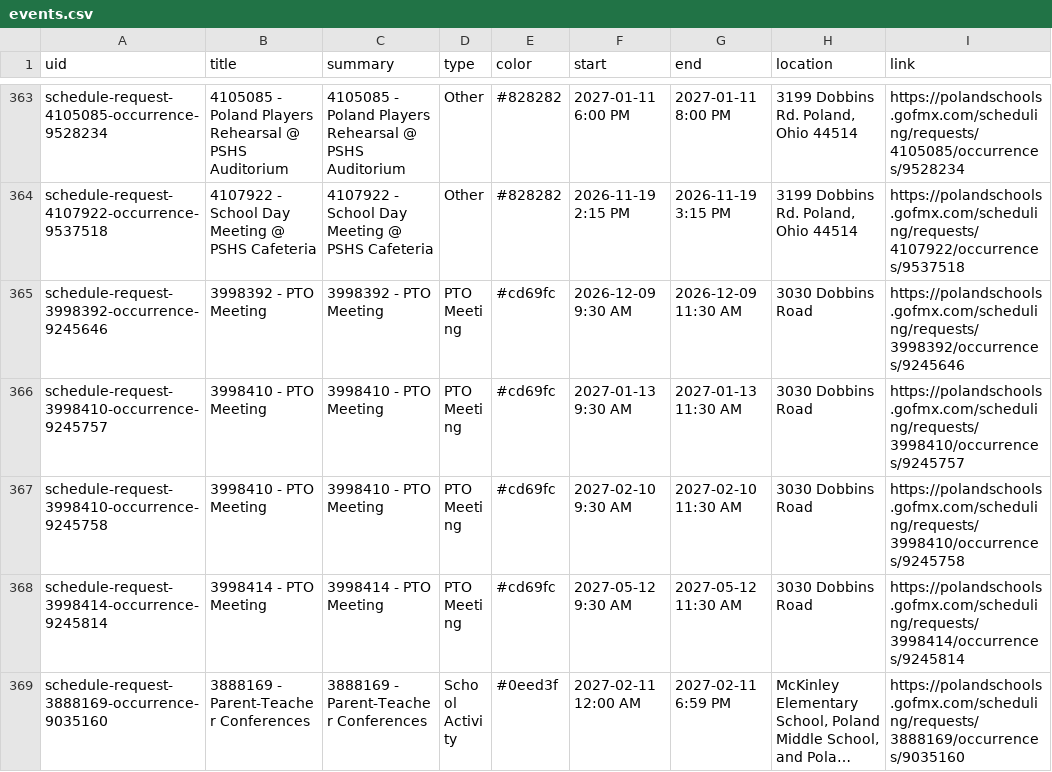
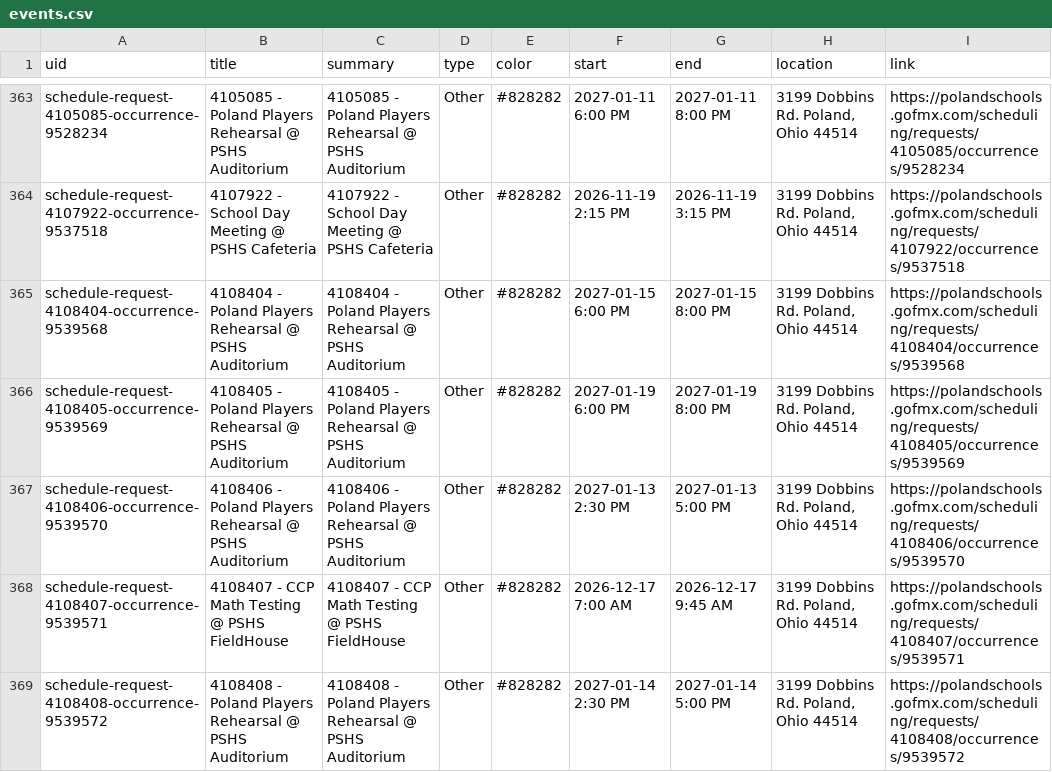
Before and after one commit to nruggieri-poland/calendar, a CSV file: output/events.csv, drawn as a sheet; only a part is shown, gaps mark what is left out; the shorter side is filled out with more unchanged rows; long unchanged cells end in …; the diff covers the shown part only.

```diff
--- a/output/events.csv
+++ b/output/events.csv
@@ -364 +364,6 @@ schedule-request-4105085-occurrence-9528234,4105085 - Poland Players Rehearsal @
 schedule-request-4107922-occurrence-9537518,4107922 - School Day Meeting @ PSHS Cafeteria,4107922 - School Day Meeting @ PSHS Cafeteria,Other,#828282,2026-11-19 2:15 PM,2026-11-19 3:15 PM,"3199 Dobbins Rd. Poland, Ohio 44514",https://polandschools.gofmx.com/scheduling/requests/4107922/occurrences/9537518
+schedule-request-4108404-occurrence-9539568,4108404 - Poland Players Rehearsal @ PSHS Auditorium,4108404 - Poland Players Rehearsal @ PSHS Auditorium,Other,#828282,2027-01-15 6:00 PM,2027-01-15 8:00 PM,"3199 Dobbins Rd. Poland, Ohio 44514",https://polandschools.gofmx.com/scheduling/requests/4108404/occurrences/9539568
+schedule-request-4108405-occurrence-9539569,4108405 - Poland Players Rehearsal @ PSHS Auditorium,4108405 - Poland Players Rehearsal @ PSHS Auditorium,Other,#828282,2027-01-19 6:00 PM,2027-01-19 8:00 PM,"3199 Dobbins Rd. Poland, Ohio 44514",https://polandschools.gofmx.com/scheduling/requests/4108405/occurrences/9539569
+schedule-request-4108406-occurrence-9539570,4108406 - Poland Players Rehearsal @ PSHS Auditorium,4108406 - Poland Players Rehearsal @ PSHS Auditorium,Other,#828282,2027-01-13 2:30 PM,2027-01-13 5:00 PM,"3199 Dobbins Rd. Poland, Ohio 44514",https://polandschools.gofmx.com/scheduling/requests/4108406/occurrences/9539570
+schedule-request-4108407-occurrence-9539571,4108407 - CCP Math Testing @ PSHS FieldHouse,4108407 - CCP Math Testing @ PSHS FieldHouse,Other,#828282,2026-12-17 7:00 AM,2026-12-17 9:45 AM,"3199 Dobbins Rd. Poland, Ohio 44514",https://polandschools.gofmx.com/scheduling/requests/4108407/occurrences/9539571
+schedule-request-4108408-occurrence-9539572,4108408 - Poland Players Rehearsal @ PSHS Auditorium,4108408 - Poland Players Rehearsal @ PSHS Auditorium,Other,#828282,2027-01-14 2:30 PM,2027-01-14 5:00 PM,"3199 Dobbins Rd. Poland, Ohio 44514",https://polandschools.gofmx.com/scheduling/requests/4108408/occurrences/9539572
```
Also changed, not shown: 5 added rows elsewhere in this file, 3 other files.
